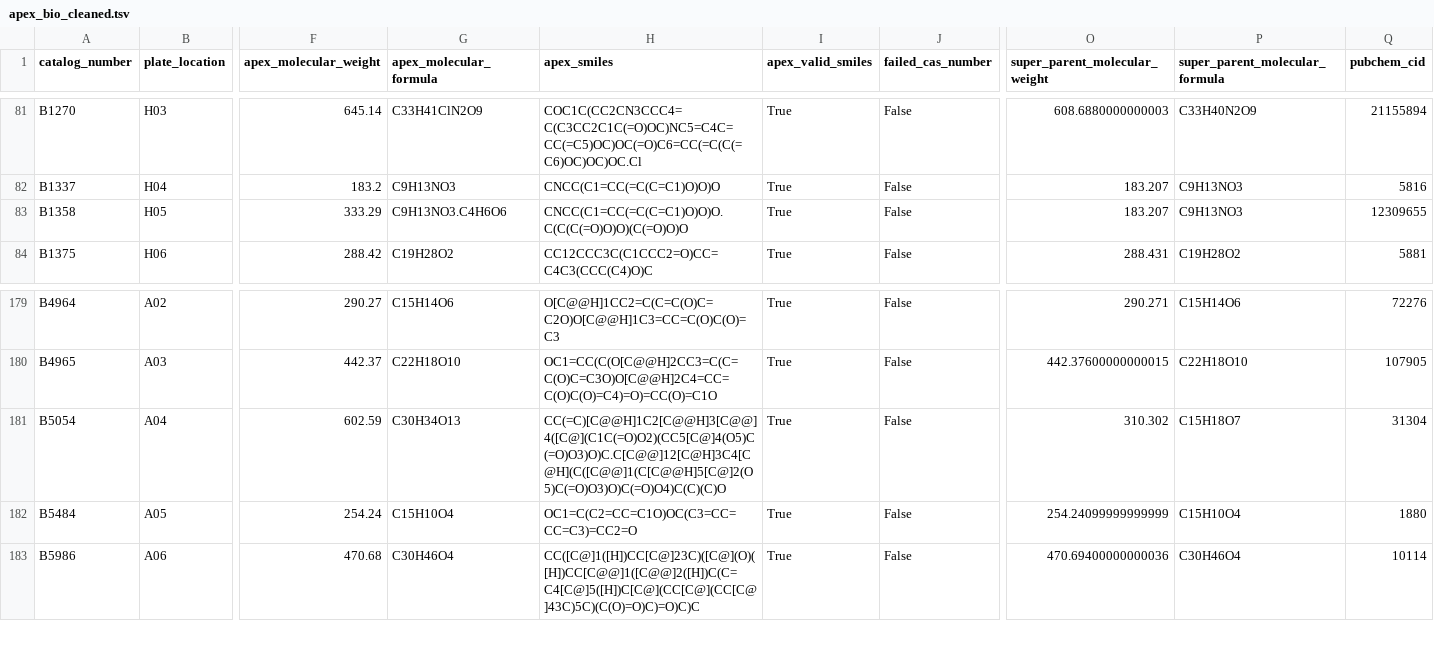
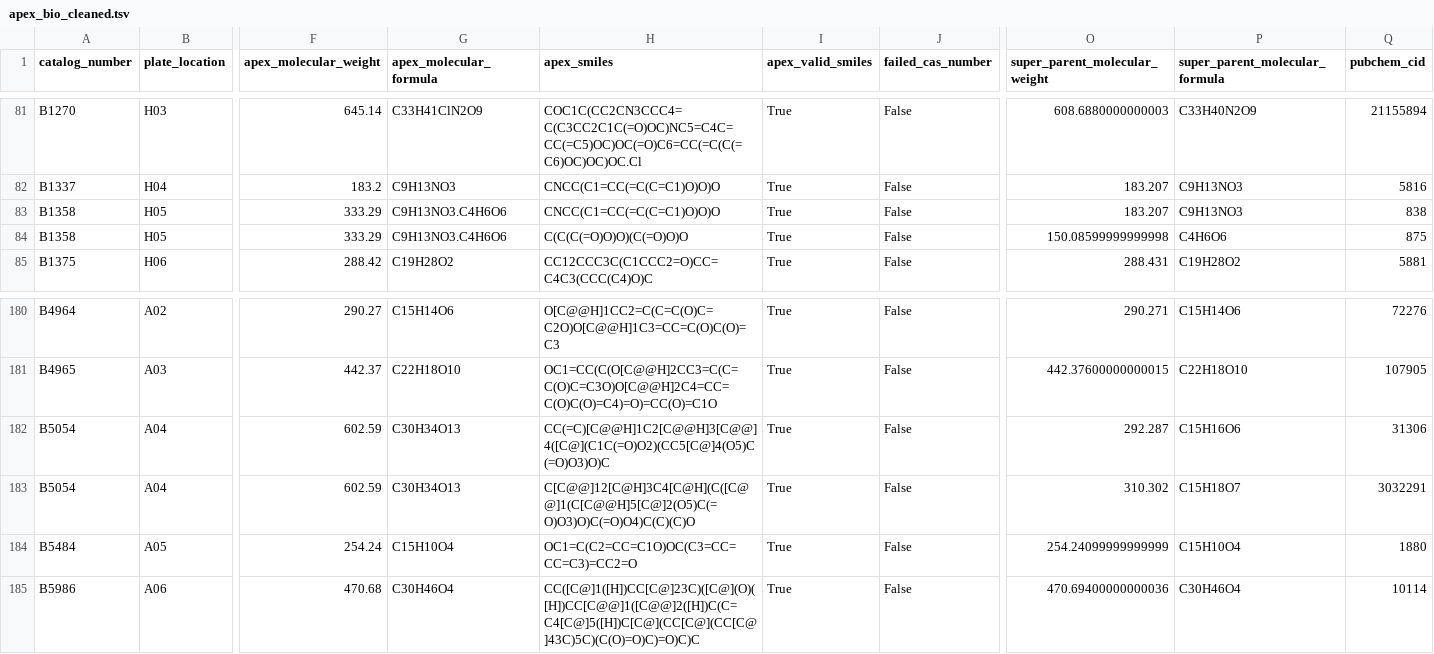
Before and after one commit to commons-research/apex_bio_data_cleaning, a TSV file: apex_bio_cleaned.tsv, drawn as a sheet; only a part is shown, gaps mark what is left out; addresses are those after the commit; rows hold the shown columns only; the diff names each change by its address in the sheet, - before the commit and + after, or states it on an @@ line.

Commit message:
split apex items with two molecules into two so that we have one compound per row

```diff
--- a/apex_bio_cleaned.tsv
+++ b/apex_bio_cleaned.tsv
-H83 (apex_smiles): CNCC(C1=CC(=C(C=C1)O)O)O.C(C(C(=O)O)O)(C(=O)O)O
+H83 (apex_smiles): CNCC(C1=CC(=C(C=C1)O)O)O
-Q83 (pubchem_cid): 12309655
+Q83 (pubchem_cid): 838
+row 84: B1358 | H05 | 333.29 | C9H13NO3.C4H6O6 | C(C(C(=O)O)O)(C(=O)O)O | True | False | 150.08599999999998 | C4H6O6 | 875
+row 182: B5054 | A04 | 602.59 | C30H34O13 | CC(=C)[C@@H]1C2[C@@H]3[C@@]4([C@](C1C(=O)O2)(CC5[C@]4(O5)C(=O)O3)O)C | True | False | 292.287 | C15H16O6 | 31306
-H183 (apex_smiles): CC(=C)[C@@H]1C2[C@@H]3[C@@]4([C@](C1C(=O)O2)(CC5[C@]4(O5)C(=O)O3)O)C.C[C@@]12[C@H]3C4[C@H](C([C@@]1(C[C@@H]5[C@]2(O5)C(=O)O3)O)C(=O)O4)C(C)(C)O
+H183 (apex_smiles): C[C@@]12[C@H]3C4[C@H](C([C@@]1(C[C@@H]5[C@]2(O5)C(=O)O3)O)C(=O)O4)C(C)(C)O
-Q183 (pubchem_cid): 31304
+Q183 (pubchem_cid): 3032291
```
Also changed, not shown: 4 other files.
